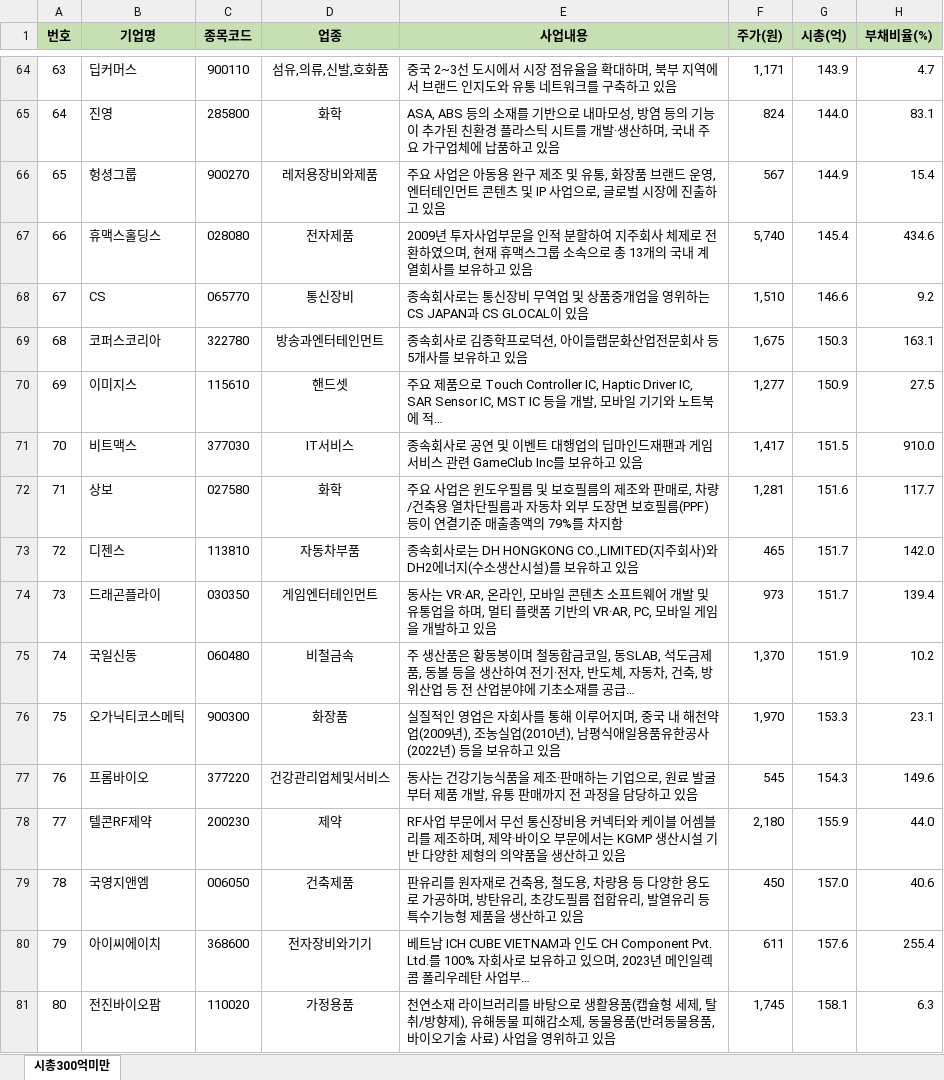
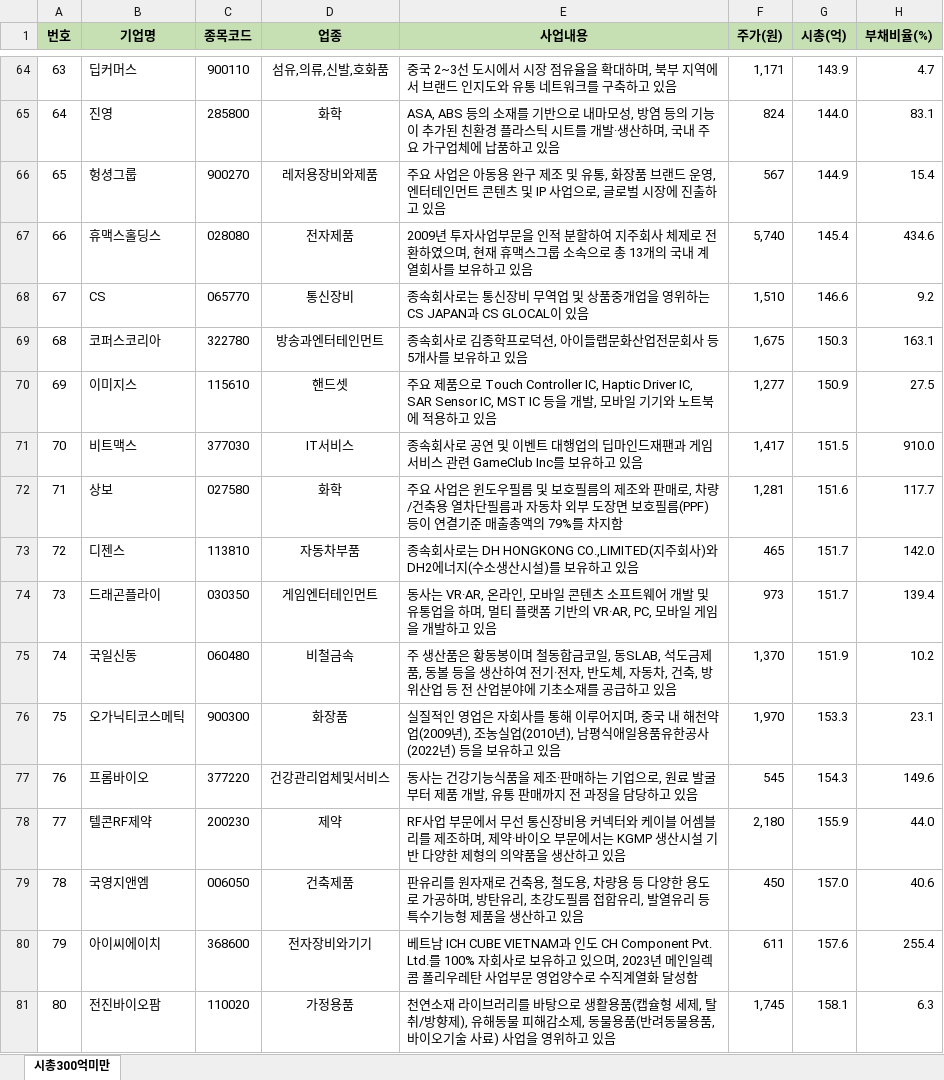
Before and after one commit to jwtakyan/kosdaq-watch, an Excel workbook: docs/data.xlsx, sheet 시총300억미만, drawn as a sheet; only a part is shown, gaps mark what is left out; values as stored, in another font and other column widths than the file's, no borders; the diff covers the shown part only; the diff names each change by its address in the sheet, - before the commit and + after, or states it on an @@ line.

```diff
--- a/docs/data.xlsx (sheet 시총300억미만)
+++ b/docs/data.xlsx (sheet 시총300억미만)
-E70 (사업내용): …북에 적…
+E70 (사업내용): …북에 적용하고 있음
-E75 (사업내용): …를 공급…
+E75 (사업내용): …를 공급하고 있음
-E80 (사업내용): …사업부…
+E80 (사업내용): …사업부문 영업양수로 수직계열화 달성함
```
Also changed, not shown: 72 edited cells elsewhere in this sheet, 4 other files.
